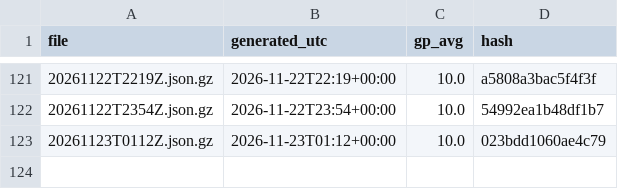
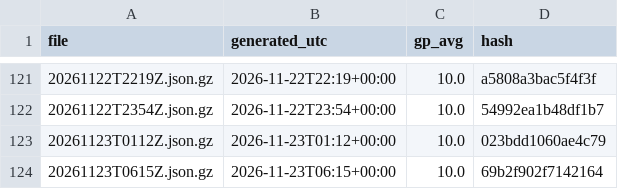
Before and after one commit to niksmdmarketing/NFLFutures, a CSV file: nfl/2026/index.csv, drawn as a sheet; only a part is shown, gaps mark what is left out.

```diff
--- a/nfl/2026/index.csv
+++ b/nfl/2026/index.csv
@@ -123 +123,2 @@ file,generated_utc,gp_avg,hash
 20261123T0112Z.json.gz,2026-11-23T01:12+00:00,10.0,023bdd1060ae4c79
+20261123T0615Z.json.gz,2026-11-23T06:15+00:00,10.0,69b2f902f7142164
```
Also changed, not shown: 2026/index.csv, nhl/2026/index.csv, 3 other files.
